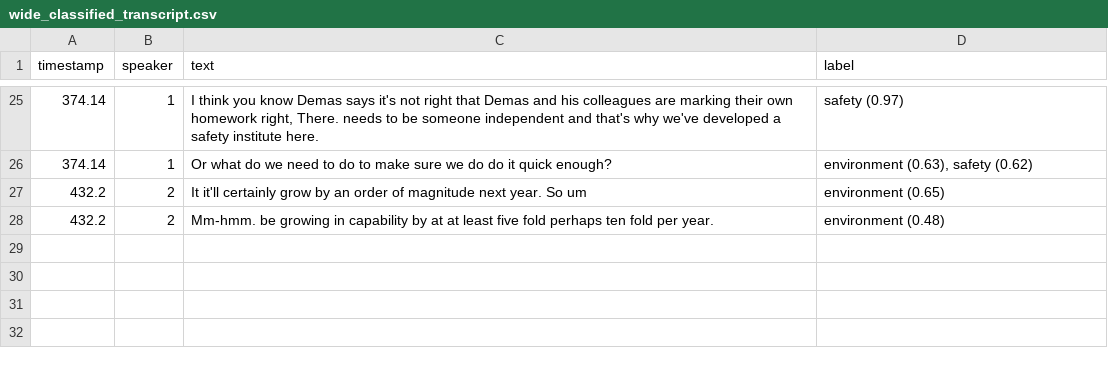
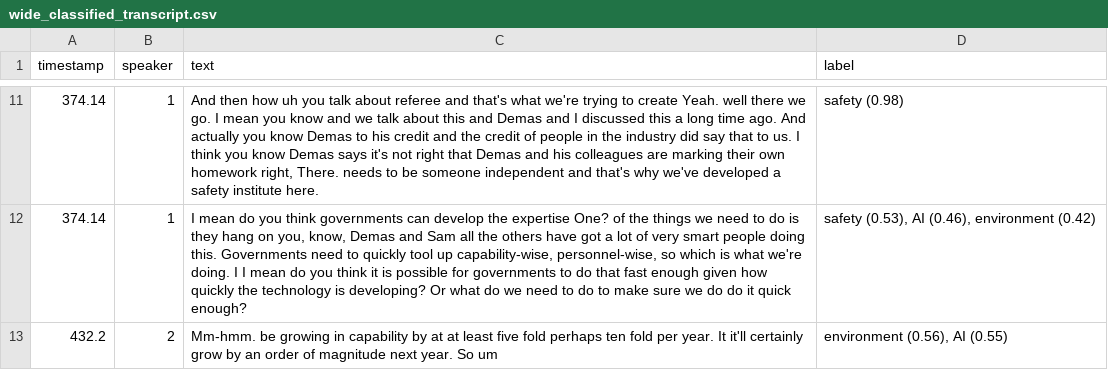
Before and after one commit to JonasWeinert/LATACA, a CSV file: wide_classified_transcript.csv, drawn as a sheet; only a part is shown, gaps mark what is left out; the diff covers the shown part only.

```diff
--- a/wide_classified_transcript.csv
+++ b/wide_classified_transcript.csv
@@ -25,4 +11,3 @@ timestamp,speaker,text,label
-374.14,1,"I think you know Demas says it's not right that Demas and his colleagues are marking their own homework right, There. needs to be someone independent and that's why we've developed a safety institute here.",safety (0.97)
-374.14,1,Or what do we need to do to make sure we do do it quick enough?,"environment (0.63), safety (0.62)"
-432.2,2,It it'll certainly grow by an order of magnitude next year. So um,environment (0.65)
-432.2,2,Mm-hmm. be growing in capability by at at least five fold perhaps ten fold per year.,environment (0.48)
+374.14,1,"And then how uh you talk about referee and that's what we're trying to create Yeah. well there we go. I mean you know and we talk about this and Demas and I discussed this a long time ago. And actually you know Demas to his credit and the credit of people in the industry did say that to us. I think you know Demas says it's not right that Demas and his colleagues are marking their own homework right, There. needs to be someone independent and that's why we've developed a safety institute here.",safety (0.98)
+374.14,1,"I mean do you think governments can develop the expertise One? of the things we need to do is they hang on you, know, Demas and Sam all the others have got a lot of very smart people doing this. Governments need to quickly tool up capability-wise, personnel-wise, so which is what we're doing. I I mean do you think it is possible for governments to do that fast enough given how quickly the technology is developing? Or what do we need to do to make sure we do do it quick enough?","safety (0.53), AI (0.46), environment (0.42)"
+432.2,2,Mm-hmm. be growing in capability by at at least five fold perhaps ten fold per year. It it'll certainly grow by an order of magnitude next year. So um,"environment (0.56), AI (0.55)"
```
Also changed, not shown: 14 removed rows and 18 edited cells elsewhere in this file, 7 other files.
